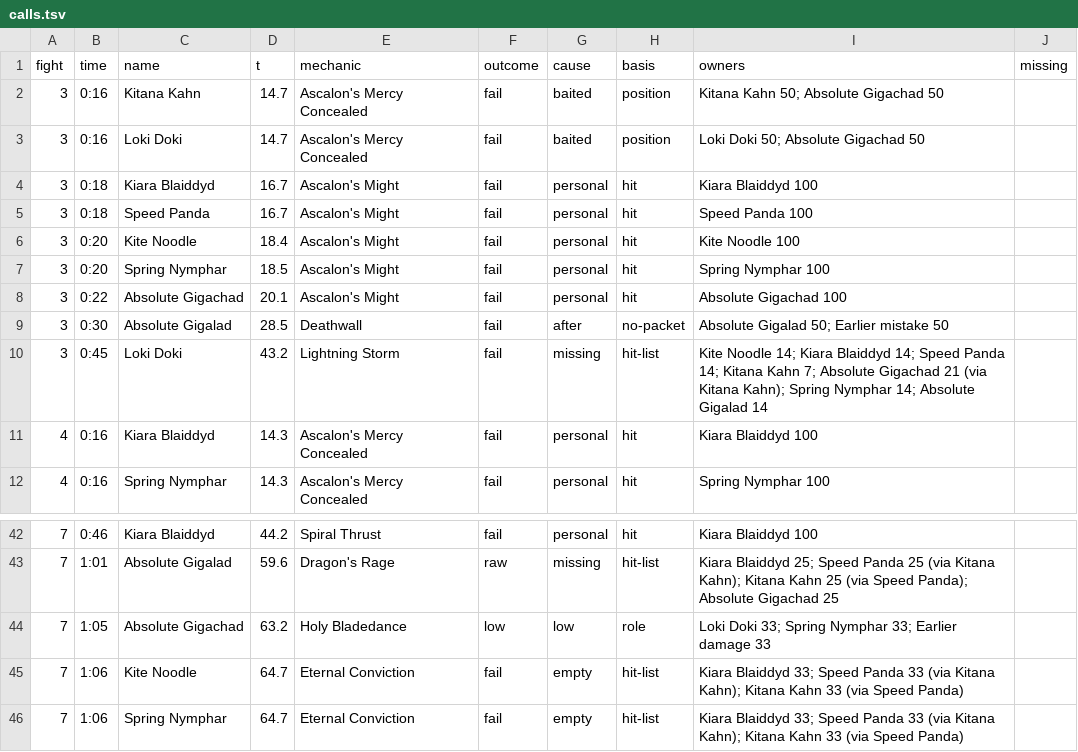
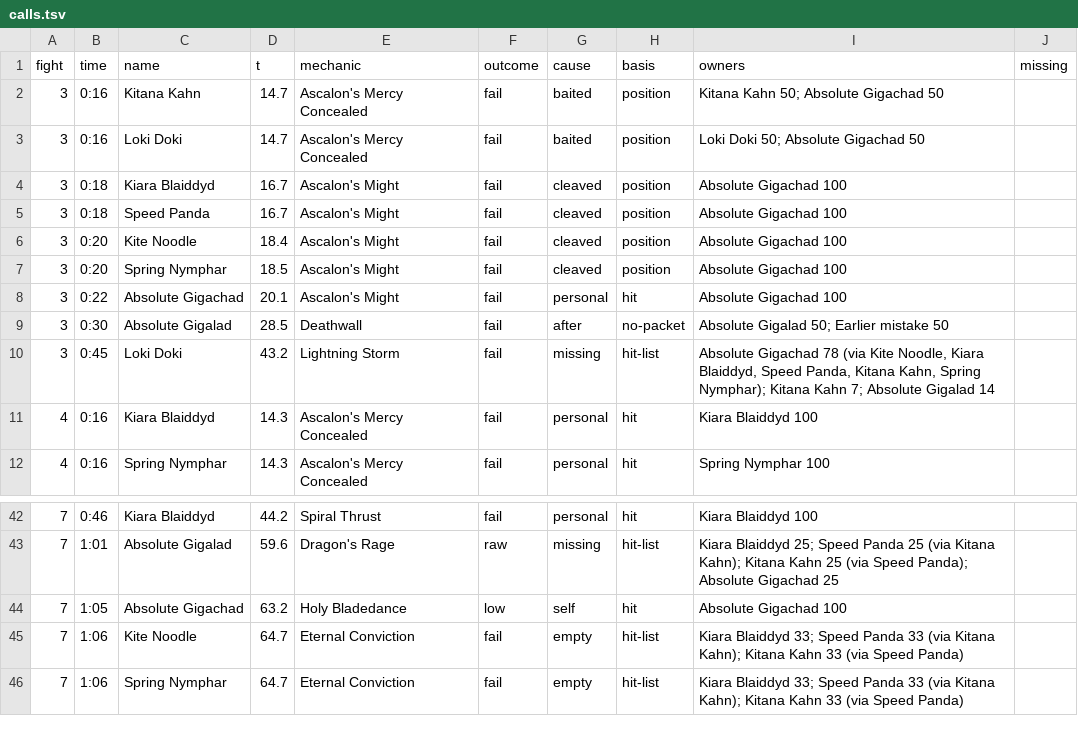
Before and after one commit to JRSoftwareSolutions/xivlogsanalyser, a TSV file: data/3wzL6x4VHTmvNkhq/calls.tsv, drawn as a sheet; only a part is shown, gaps mark what is left out.

```diff
--- a/data/3wzL6x4VHTmvNkhq/calls.tsv
+++ b/data/3wzL6x4VHTmvNkhq/calls.tsv
@@ -3,9 +3,9 @@ fight	time	name	t	mechanic	outcome	cause	basis	owners	missing
 3	0:16	Loki Doki	14.7	Ascalon's Mercy Concealed	fail	baited	position	Loki Doki 50; Absolute Gigachad 50	
-3	0:18	Kiara Blaiddyd	16.7	Ascalon's Might	fail	personal	hit	Kiara Blaiddyd 100	
-3	0:18	Speed Panda	16.7	Ascalon's Might	fail	personal	hit	Speed Panda 100	
-3	0:20	Kite Noodle	18.4	Ascalon's Might	fail	personal	hit	Kite Noodle 100	
-3	0:20	Spring Nymphar	18.5	Ascalon's Might	fail	personal	hit	Spring Nymphar 100	
+3	0:18	Kiara Blaiddyd	16.7	Ascalon's Might	fail	cleaved	position	Absolute Gigachad 100	
+3	0:18	Speed Panda	16.7	Ascalon's Might	fail	cleaved	position	Absolute Gigachad 100	
+3	0:20	Kite Noodle	18.4	Ascalon's Might	fail	cleaved	position	Absolute Gigachad 100	
+3	0:20	Spring Nymphar	18.5	Ascalon's Might	fail	cleaved	position	Absolute Gigachad 100	
 3	0:22	Absolute Gigachad	20.1	Ascalon's Might	fail	personal	hit	Absolute Gigachad 100	
 3	0:30	Absolute Gigalad	28.5	Deathwall	fail	after	no-packet	Absolute Gigalad 50; Earlier mistake 50	
-3	0:45	Loki Doki	43.2	Lightning Storm	fail	missing	hit-list	Kite Noodle 14; Kiara Blaiddyd 14; Speed Panda 14; Kitana Kahn 7; Absolute Gigachad 21 (via Kitana Kahn); Spring Nymphar 14; Absolute Gigalad 14	
+3	0:45	Loki Doki	43.2	Lightning Storm	fail	missing	hit-list	Absolute Gigachad 78 (via Kite Noodle, Kiara Blaiddyd, Speed Panda, Kitana Kahn, Spring Nymphar); Kitana Kahn 7; Absolute Gigalad 14	
 4	0:16	Kiara Blaiddyd	14.3	Ascalon's Mercy Concealed	fail	personal	hit	Kiara Blaiddyd 100	
@@ -43,3 +43,3 @@ fight	time	name	t	mechanic	outcome	cause	basis	owners	missing
 7	1:01	Absolute Gigalad	59.6	Dragon's Rage	raw	missing	hit-list	Kiara Blaiddyd 25; Speed Panda 25 (via Kitana Kahn); Kitana Kahn 25 (via Speed Panda); Absolute Gigachad 25	
-7	1:05	Absolute Gigachad	63.2	Holy Bladedance	low	low	role	Loki Doki 33; Spring Nymphar 33; Earlier damage 33	
+7	1:05	Absolute Gigachad	63.2	Holy Bladedance	low	self	hit	Absolute Gigachad 100	
 7	1:06	Kite Noodle	64.7	Eternal Conviction	fail	empty	hit-list	Kiara Blaiddyd 33; Speed Panda 33 (via Kitana Kahn); Kitana Kahn 33 (via Speed Panda)	
```
Also changed, not shown: data/8DYNHQx4C7ytdLb9/calls.tsv, 25 other files.
